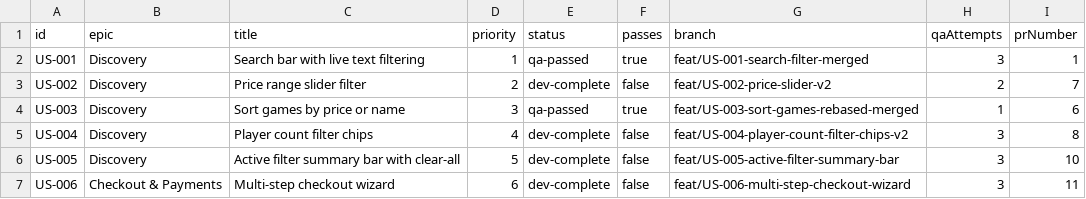
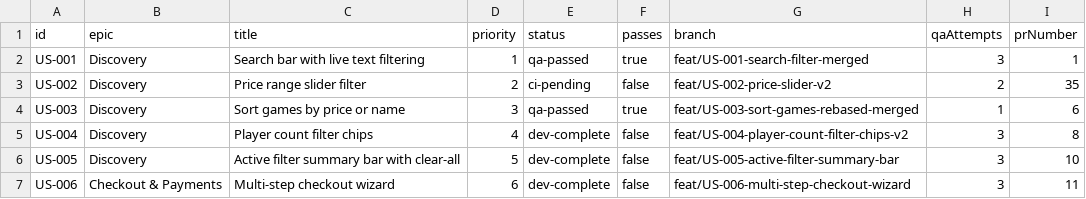
Before and after one commit to baburam1985/RentAGame, a CSV file: scripts/ralph/prd.csv, drawn as a sheet; only a part is shown.

Commit message:
chore: [US-002] PR #35 created for v2 branch, ci-pending

```diff
--- a/scripts/ralph/prd.csv
+++ b/scripts/ralph/prd.csv
@@ -2,3 +2,3 @@ id,epic,title,priority,status,passes,branch,qaAttempts,prNumber
 US-001,Discovery,Search bar with live text filtering,1,qa-passed,true,feat/US-001-search-filter-merged,3,1
-US-002,Discovery,Price range slider filter,2,dev-complete,false,feat/US-002-price-slider-v2,2,7
+US-002,Discovery,Price range slider filter,2,ci-pending,false,feat/US-002-price-slider-v2,2,35
 US-003,Discovery,Sort games by price or name,3,qa-passed,true,feat/US-003-sort-games-rebased-merged,1,6
```
Also changed, not shown: 2 other files.
